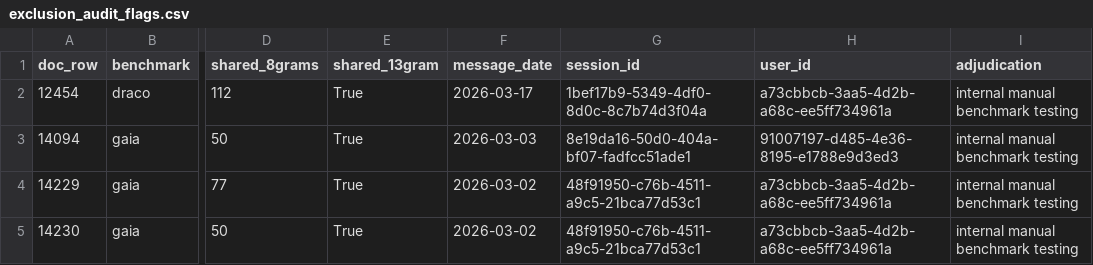
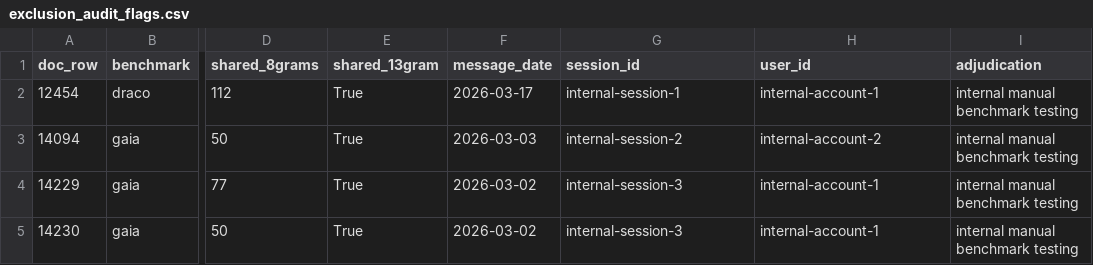
Before and after one commit to arnabdastidar/leni-agent-evals, a CSV file: reports/exclusion_audit_flags.csv, drawn as a sheet; only a part is shown, gaps mark what is left out; the diff names each change by its address in the sheet, - before the commit and + after, or states it on an @@ line.

Commit message:
Redact internal account/session UUIDs in audit flags (pseudonymous labels)

```diff
--- a/reports/exclusion_audit_flags.csv
+++ b/reports/exclusion_audit_flags.csv
-G2 (session_id): 1bef17b9-5349-4df0-8d0c-8c7b74d3f04a
+G2 (session_id): internal-session-1
-H2 (user_id): a73cbbcb-3aa5-4d2b-a68c-ee5ff734961a
+H2 (user_id): internal-account-1
-G3 (session_id): 8e19da16-50d0-404a-bf07-fadfcc51ade1
+G3 (session_id): internal-session-2
-H3 (user_id): 91007197-d485-4e36-8195-e1788e9d3ed3
+H3 (user_id): internal-account-2
-G4:G5 (session_id): 48f91950-c76b-4511-a9c5-21bca77d53c1
+G4:G5 (session_id): internal-session-3
-H4:H5 (user_id): a73cbbcb-3aa5-4d2b-a68c-ee5ff734961a
+H4:H5 (user_id): internal-account-1
```
Also changed, not shown: 1 other file.
